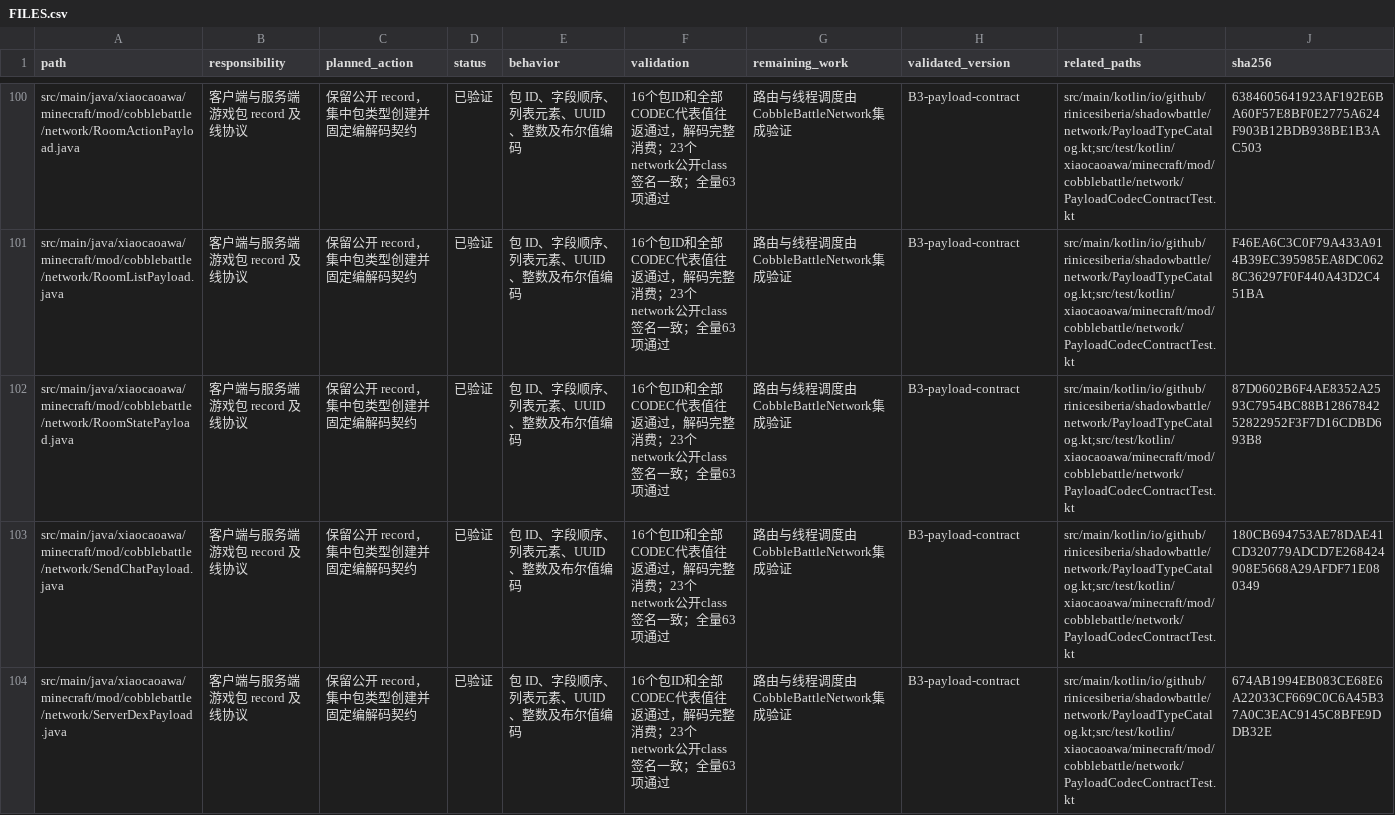
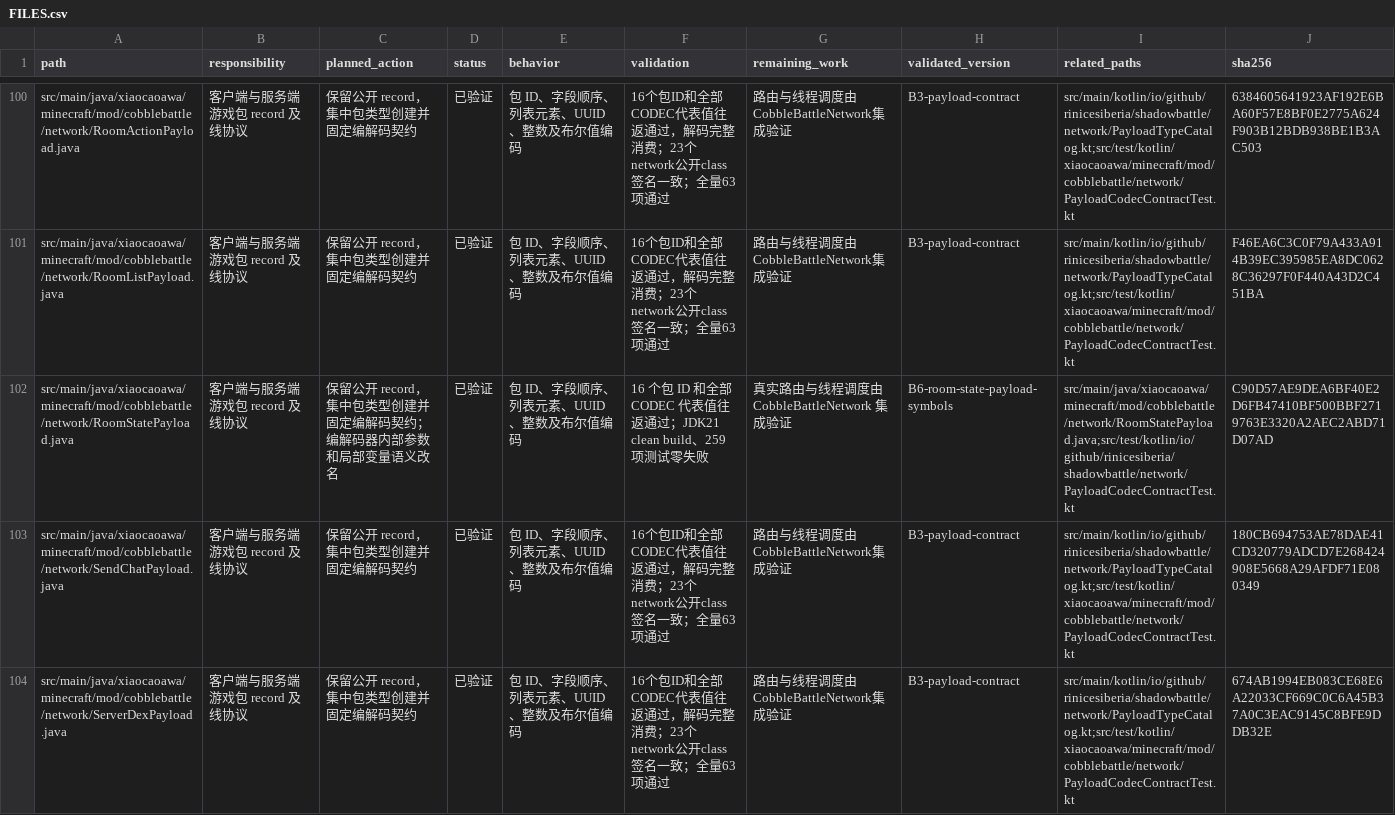
Before and after one commit to RiniceSiberia/cobblemon-shadow-battle, a CSV file: docs/refactor/FILES.csv, drawn as a sheet; only a part is shown, gaps mark what is left out.

```diff
--- a/docs/refactor/FILES.csv
+++ b/docs/refactor/FILES.csv
@@ -101,3 +101,3 @@
 "src/main/java/xiaocaoawa/minecraft/mod/cobblebattle/network/RoomListPayload.java","客户端与服务端游戏包 record 及线协议","保留公开 record，集中包类型创建并固定编解码契约","已验证","包 ID、字段顺序、列表元素、UUID、整数及布尔值编码","16个包ID和全部CODEC代表值往返通过，解码完整消费；23个network公开class签名一致；全量63项通过","路由与线程调度由CobbleBattleNetwork集成验证","B3-payload-contract","src/main/kotlin/io/github/rinicesiberia/shadowbattle/network/PayloadTypeCatalog.kt;src/test/kotlin/xiaocaoawa/minecraft/mod/cobblebattle/network/PayloadCodecContractTest.kt","F46EA6C3C0F79A433A914B39EC395985EA8DC0628C36297F0F440A43D2C451BA"
-"src/main/java/xiaocaoawa/minecraft/mod/cobblebattle/network/RoomStatePayload.java","客户端与服务端游戏包 record 及线协议","保留公开 record，集中包类型创建并固定编解码契约","已验证","包 ID、字段顺序、列表元素、UUID、整数及布尔值编码","16个包ID和全部CODEC代表值往返通过，解码完整消费；23个network公开class签名一致；全量63项通过","路由与线程调度由CobbleBattleNetwork集成验证","B3-payload-contract","src/main/kotlin/io/github/rinicesiberia/shadowbattle/network/PayloadTypeCatalog.kt;src/test/kotlin/xiaocaoawa/minecraft/mod/cobblebattle/network/PayloadCodecContractTest.kt","87D0602B6F4AE8352A2593C7954BC88B1286784252822952F3F7D16CDBD693B8"
+"src/main/java/xiaocaoawa/minecraft/mod/cobblebattle/network/RoomStatePayload.java","客户端与服务端游戏包 record 及线协议","保留公开 record，集中包类型创建并固定编解码契约；编解码器内部参数和局部变量语义改名","已验证","包 ID、字段顺序、列表元素、UUID、整数及布尔值编码","16 个包 ID 和全部 CODEC 代表值往返通过；JDK21 clean build、259 项测试零失败","真实路由与线程调度由 CobbleBattleNetwork 集成验证","B6-room-state-payload-symbols","src/main/java/xiaocaoawa/minecraft/mod/cobblebattle/network/RoomStatePayload.java;src/test/kotlin/io/github/rinicesiberia/shadowbattle/network/PayloadCodecContractTest.kt","C90D57AE9DEA6BF40E2D6FB47410BF500BBF2719763E3320A2AEC2ABD71D07AD"
 "src/main/java/xiaocaoawa/minecraft/mod/cobblebattle/network/SendChatPayload.java","客户端与服务端游戏包 record 及线协议","保留公开 record，集中包类型创建并固定编解码契约","已验证","包 ID、字段顺序、列表元素、UUID、整数及布尔值编码","16个包ID和全部CODEC代表值往返通过，解码完整消费；23个network公开class签名一致；全量63项通过","路由与线程调度由CobbleBattleNetwork集成验证","B3-payload-contract","src/main/kotlin/io/github/rinicesiberia/shadowbattle/network/PayloadTypeCatalog.kt;src/test/kotlin/xiaocaoawa/minecraft/mod/cobblebattle/network/PayloadCodecContractTest.kt","180CB694753AE78DAE41CD320779ADCD7E268424908E5668A29AFDF71E080349"
```
Also changed, not shown: docs/refactor/RENAME_APPLIED.csv, docs/refactor/RENAME_REMAINING.csv, 5 other files.
